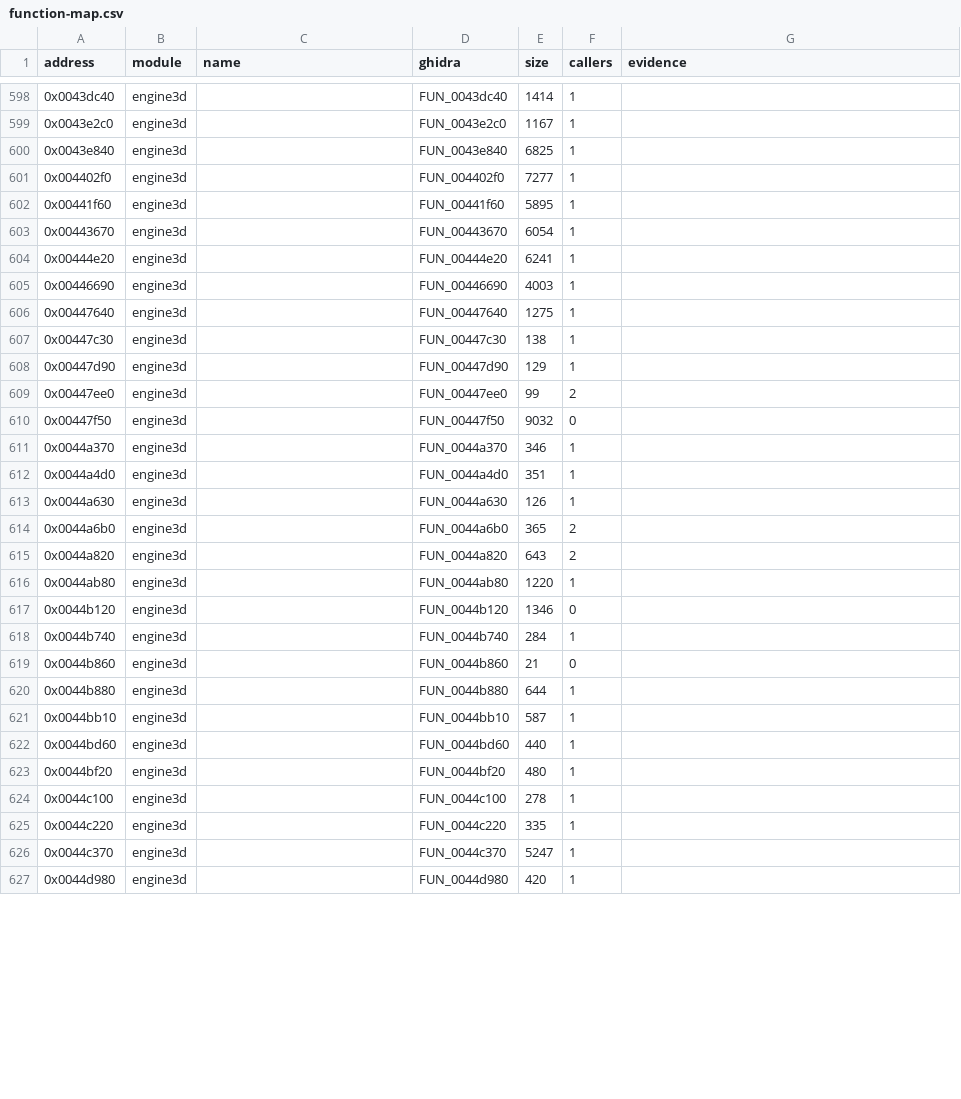
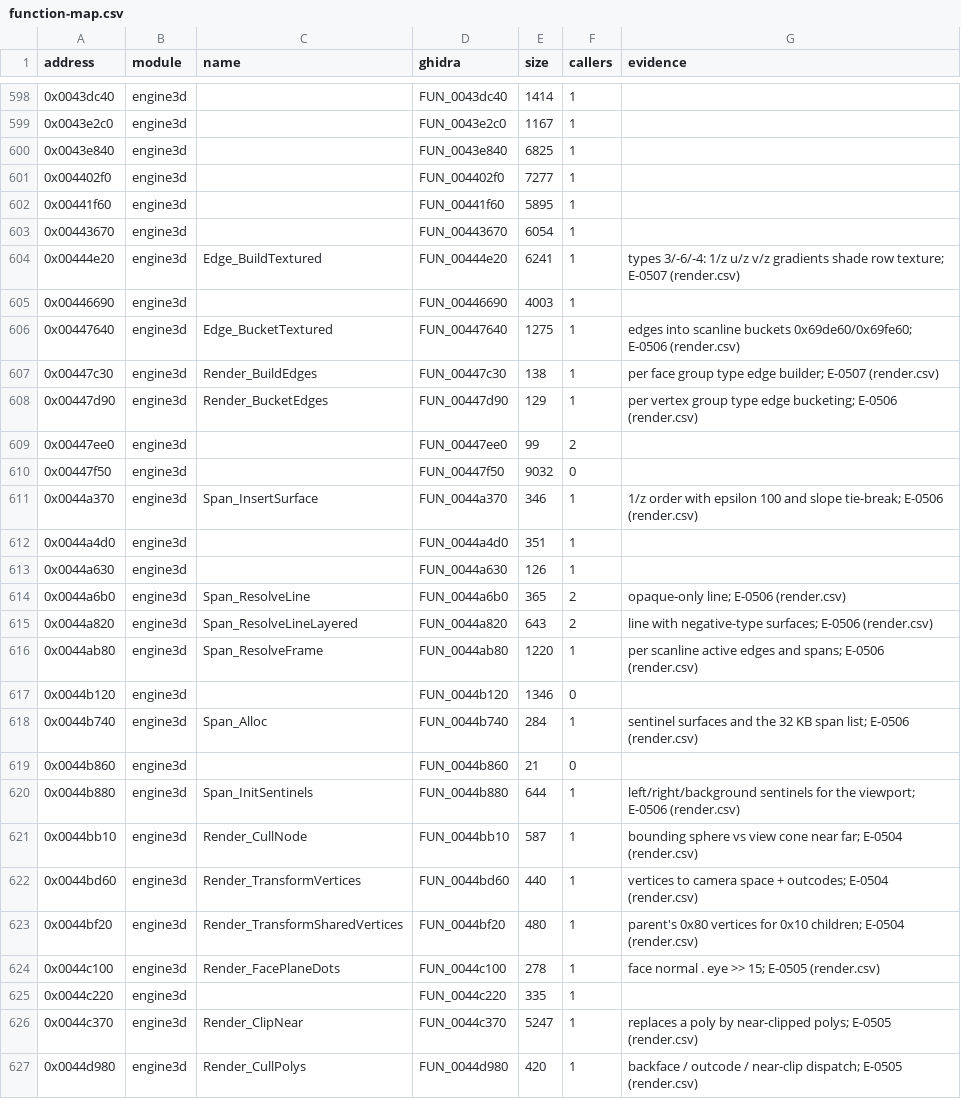
Before and after one commit to nugamus/reimpl-notes, a CSV file: engines/peintre/notes/function-map.csv, drawn as a sheet; only a part is shown, gaps mark what is left out; the diff covers the shown part only.

Commit message:
Peintre spec: software renderer and .3DA playback (E-0500..E-0514, Q-0300, Q-0301; Q-0002..Q-0004 resolved)
render.md: frame pipeline, camera/view transform, projection (focal 0.75 w,
near 64, far 80,000), coordinates (x right, y down, z forward), node and
back-face culling, span-buffer visibility, the four corpus face-group types
(3 opaque, -6 colour key, -4 50% blend, 1 flat), shade row 16 (no lighting
in this game), texel addressing, picking, the 555 path, the assembly range.
animation.md: .3DA sampling (x y z w quaternions, 66 ms ticks, track i ->
node i). obj3d.ksy: renderer fields named. winding_check.py: plane test vs
screen winding over the corpus (99.4% agree).

```diff
--- a/engines/peintre/notes/function-map.csv
+++ b/engines/peintre/notes/function-map.csv
@@ -603,25 +603,25 @@ address,module,name,ghidra,size,callers,evidence
 0x00443670,engine3d,,FUN_00443670,6054,1,
-0x00444e20,engine3d,,FUN_00444e20,6241,1,
+0x00444e20,engine3d,Edge_BuildTextured,FUN_00444e20,6241,1,types 3/-6/-4: 1/z u/z v/z gradients shade row texture; E-0507 (render.csv)
 0x00446690,engine3d,,FUN_00446690,4003,1,
-0x00447640,engine3d,,FUN_00447640,1275,1,
-0x00447c30,engine3d,,FUN_00447c30,138,1,
-0x00447d90,engine3d,,FUN_00447d90,129,1,
+0x00447640,engine3d,Edge_BucketTextured,FUN_00447640,1275,1,edges into scanline buckets 0x69de60/0x69fe60; E-0506 (render.csv)
+0x00447c30,engine3d,Render_BuildEdges,FUN_00447c30,138,1,per face group type edge builder; E-0507 (render.csv)
+0x00447d90,engine3d,Render_BucketEdges,FUN_00447d90,129,1,per vertex group type edge bucketing; E-0506 (render.csv)
 0x00447ee0,engine3d,,FUN_00447ee0,99,2,
 0x00447f50,engine3d,,FUN_00447f50,9032,0,
-0x0044a370,engine3d,,FUN_0044a370,346,1,
+0x0044a370,engine3d,Span_InsertSurface,FUN_0044a370,346,1,1/z order with epsilon 100 and slope tie-break; E-0506 (render.csv)
 0x0044a4d0,engine3d,,FUN_0044a4d0,351,1,
 0x0044a630,engine3d,,FUN_0044a630,126,1,
-0x0044a6b0,engine3d,,FUN_0044a6b0,365,2,
-0x0044a820,engine3d,,FUN_0044a820,643,2,
-0x0044ab80,engine3d,,FUN_0044ab80,1220,1,
+0x0044a6b0,engine3d,Span_ResolveLine,FUN_0044a6b0,365,2,opaque-only line; E-0506 (render.csv)
+0x0044a820,engine3d,Span_ResolveLineLayered,FUN_0044a820,643,2,line with negative-type surfaces; E-0506 (render.csv)
+0x0044ab80,engine3d,Span_ResolveFrame,FUN_0044ab80,1220,1,per scanline active edges and spans; E-0506 (render.csv)
 0x0044b120,engine3d,,FUN_0044b120,1346,0,
-0x0044b740,engine3d,,FUN_0044b740,284,1,
+0x0044b740,engine3d,Span_Alloc,FUN_0044b740,284,1,sentinel surfaces and the 32 KB span list; E-0506 (render.csv)
 0x0044b860,engine3d,,FUN_0044b860,21,0,
-0x0044b880,engine3d,,FUN_0044b880,644,1,
-0x0044bb10,engine3d,,FUN_0044bb10,587,1,
-0x0044bd60,engine3d,,FUN_0044bd60,440,1,
-0x0044bf20,engine3d,,FUN_0044bf20,480,1,
-0x0044c100,engine3d,,FUN_0044c100,278,1,
+0x0044b880,engine3d,Span_InitSentinels,FUN_0044b880,644,1,left/right/background sentinels for the viewport; E-0506 (render.csv)
+0x0044bb10,engine3d,Render_CullNode,FUN_0044bb10,587,1,bounding sphere vs view cone near far; E-0504 (render.csv)
+0x0044bd60,engine3d,Render_TransformVertices,FUN_0044bd60,440,1,vertices to camera space + outcodes; E-0504 (render.csv)
+0x0044bf20,engine3d,Render_TransformSharedVertices,FUN_0044bf20,480,1,parent's 0x80 vertices for 0x10 children; E-0504 (render.csv)
+0x0044c100,engine3d,Render_FacePlaneDots,FUN_0044c100,278,1,face normal . eye >> 15; E-0505 (render.csv)
 0x0044c220,engine3d,,FUN_0044c220,335,1,
-0x0044c370,engine3d,,FUN_0044c370,5247,1,
-0x0044d980,engine3d,,FUN_0044d980,420,1,
+0x0044c370,engine3d,Render_ClipNear,FUN_0044c370,5247,1,replaces a poly by near-clipped polys; E-0505 (render.csv)
+0x0044d980,engine3d,Render_CullPolys,FUN_0044d980,420,1,backface / outcode / near-clip dispatch; E-0505 (render.csv)
```
Also changed, not shown: 64 edited cells elsewhere in this file, 7 other files.
